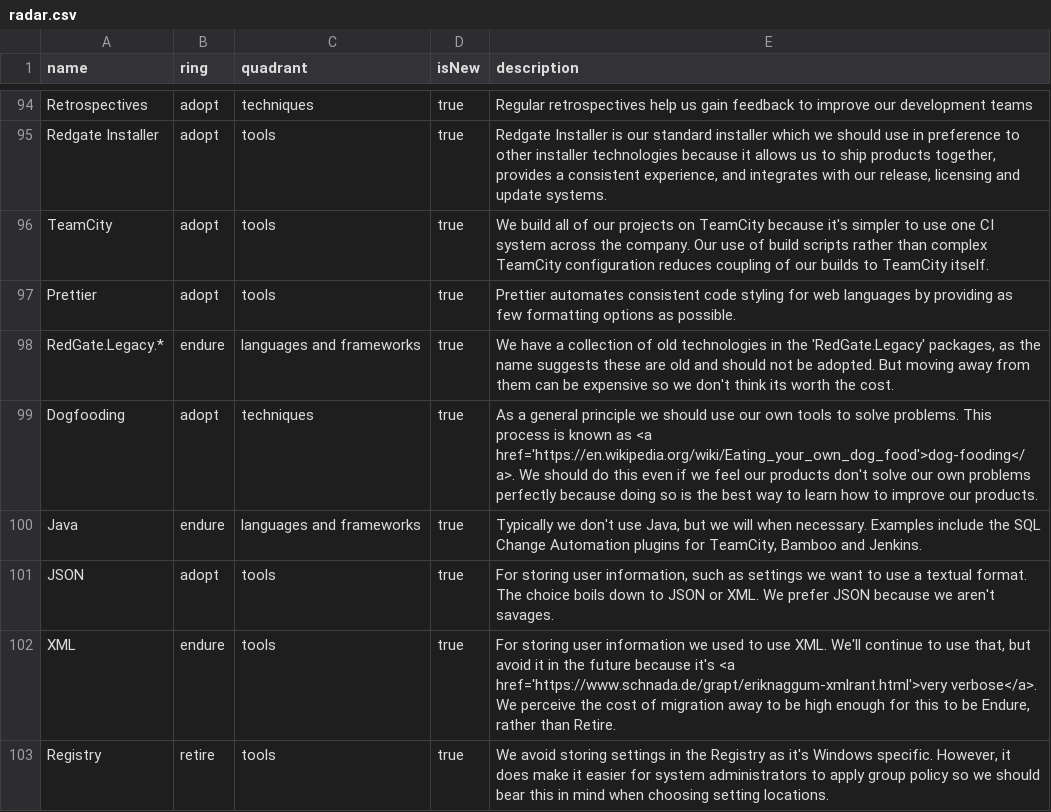
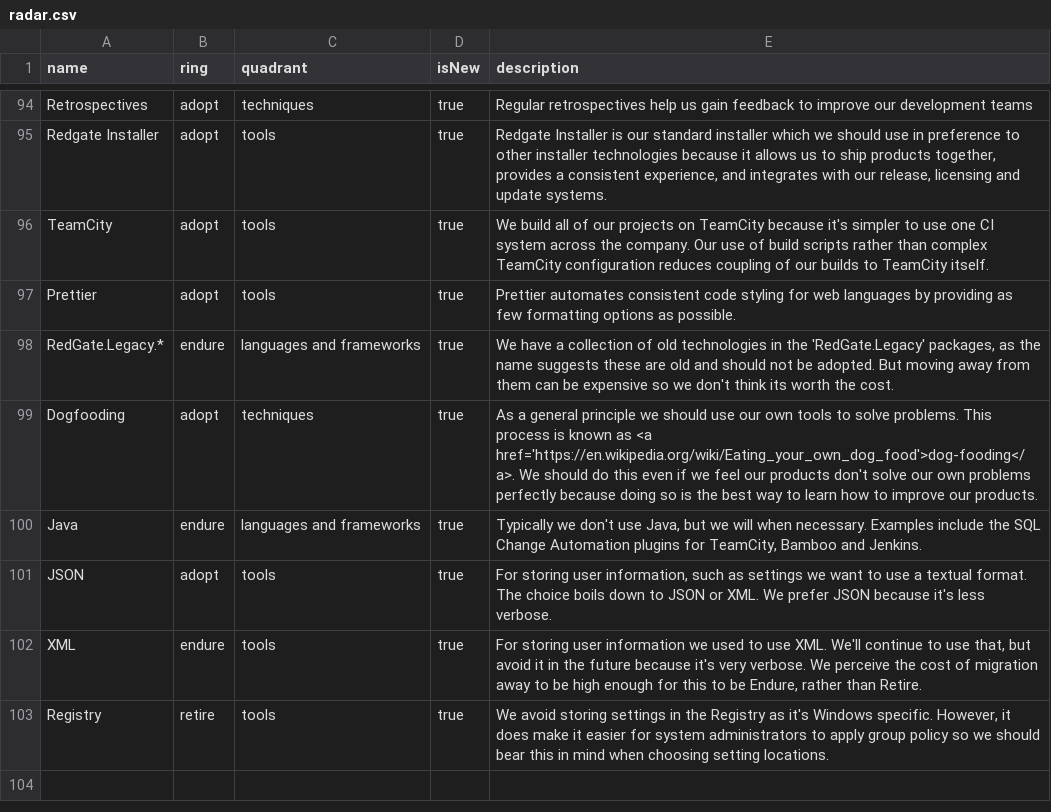
Before and after one commit to red-gate/Tech-Radar, a CSV file: radar.csv, drawn as a sheet; only a part is shown, gaps mark what is left out; the diff names each change by its address in the sheet, - before the commit and + after, or states it on an @@ line.

Commit message:
Remove poor attempt at humour.

```diff
--- a/radar.csv
+++ b/radar.csv
-E101 (description): …JSON because we aren't savages.
+E101 (description): …JSON because it's less verbose.
-E102 (description): …because it's <a href='https://www.schnada.de/grapt/eriknaggum-xmlrant.html'>very verbose</a>. We perceive…
+E102 (description): …because it's very verbose. We perceive…
```
